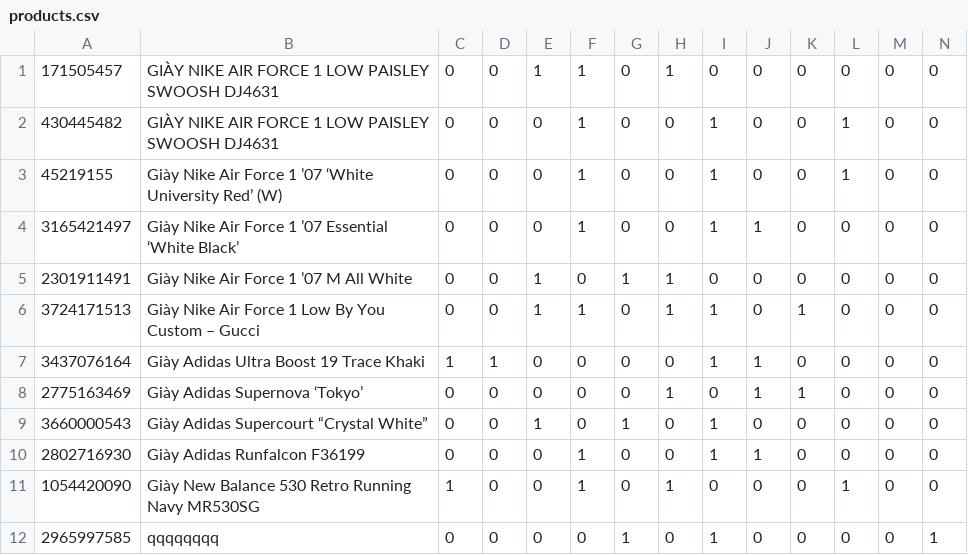
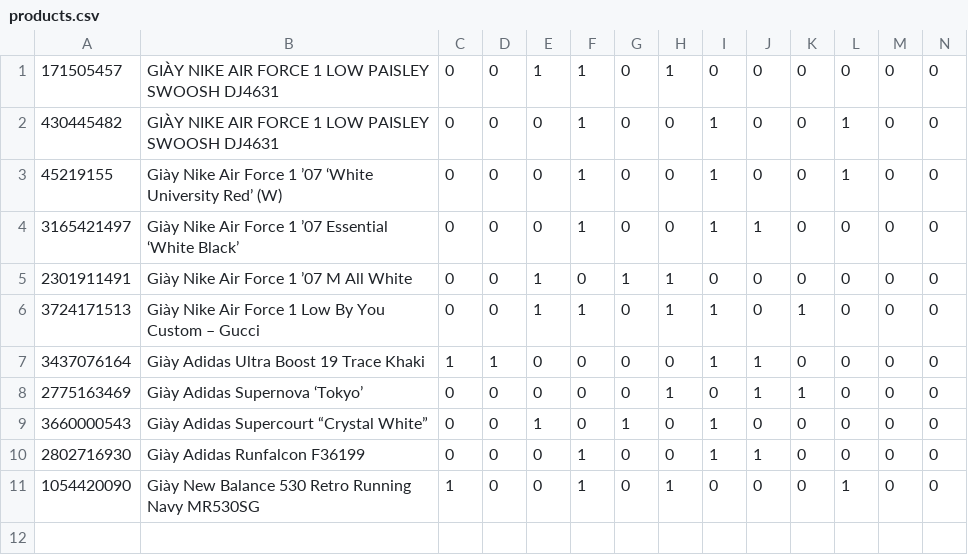
Before and after one commit to van-dat/Ecommerce, a CSV file: python/products.csv, drawn as a sheet.

```diff
--- a/python/products.csv
+++ b/python/products.csv
@@ -11,2 +11 @@
 1054420090|Giày New Balance 530 Retro Running Navy MR530SG|1|0|0|1|0|1|0|0|0|1|0|0
-2965997585|qqqqqqqq|0|0|0|0|1|0|1|0|0|0|0|1
```
Also changed, not shown: python/nonproducts.csv, 34 other files.
